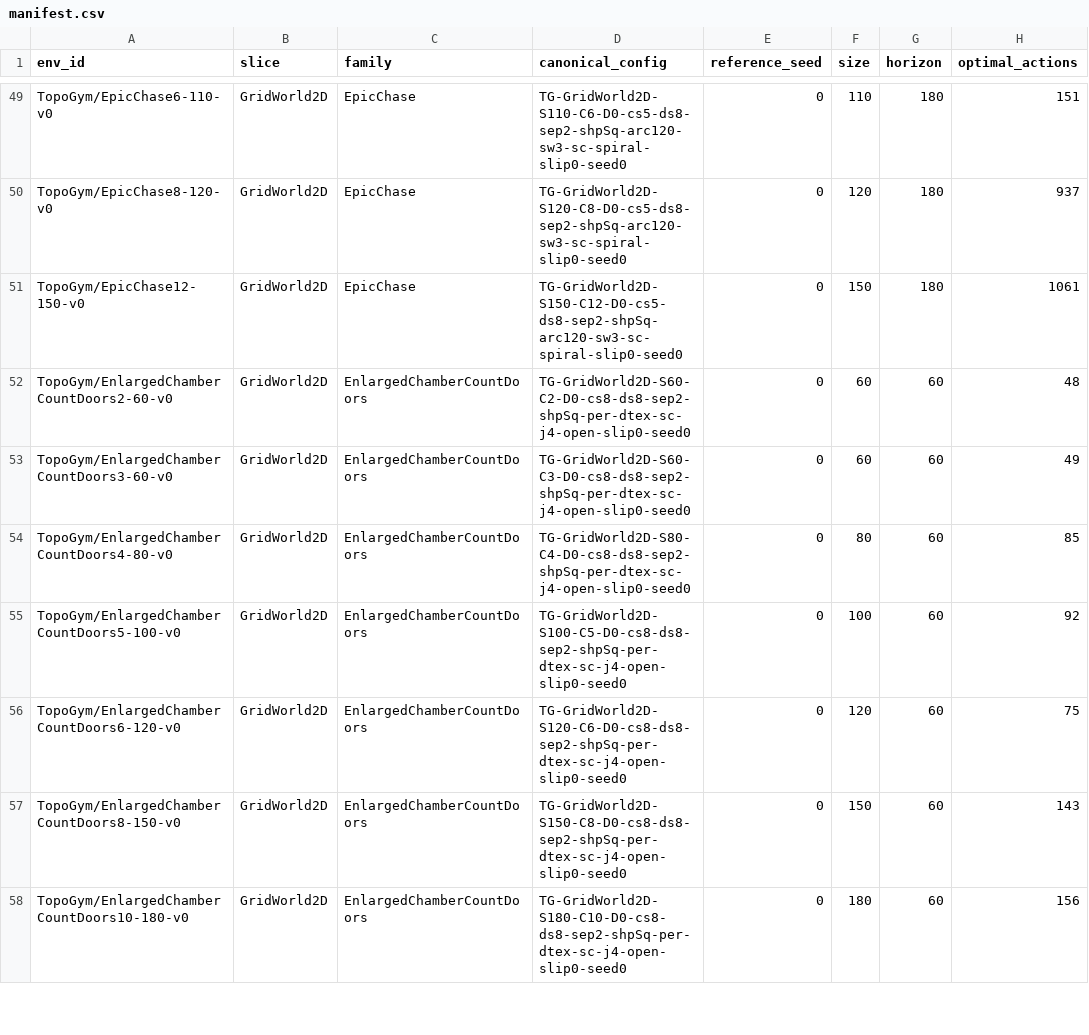
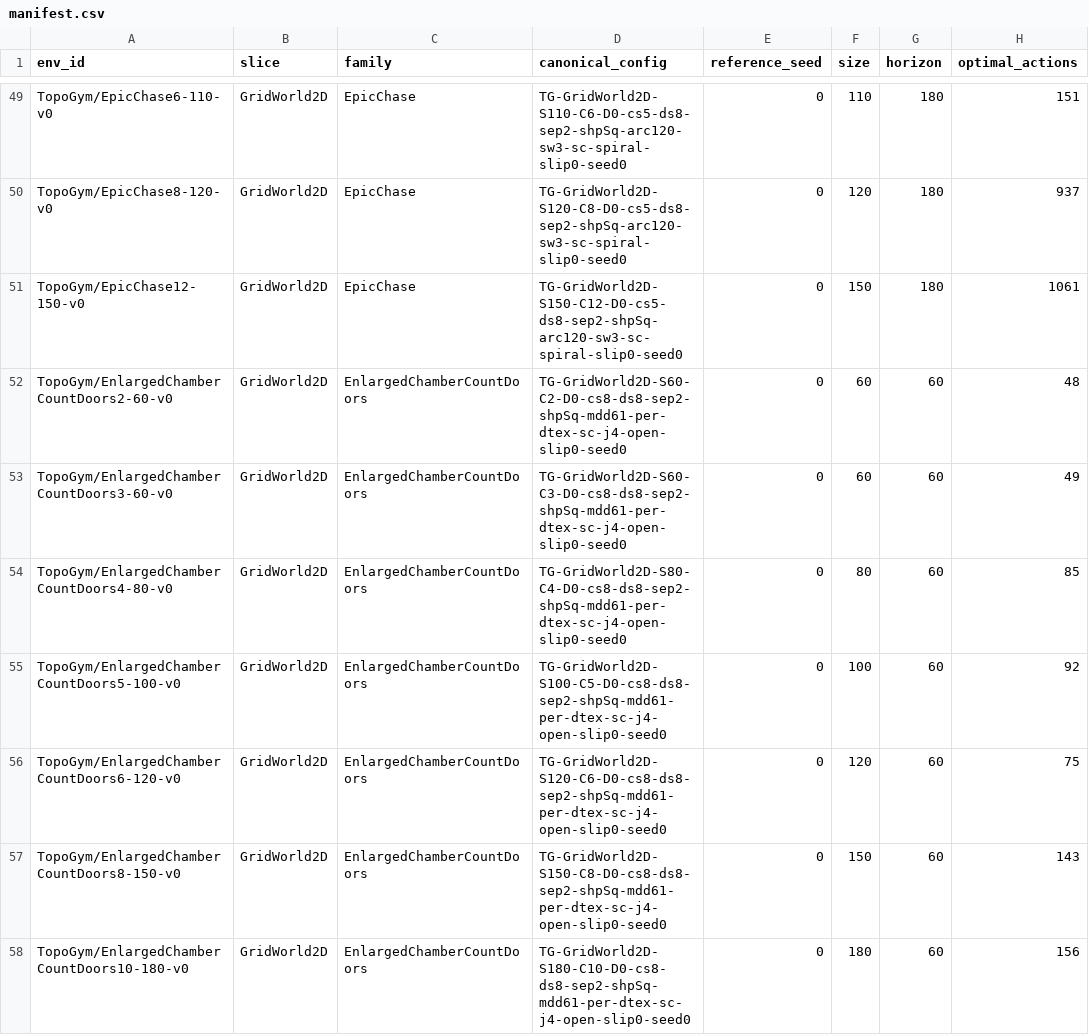
Before and after one commit to jcarlson212/TopoGym, a CSV file: docs/manifest.csv, drawn as a sheet; only a part is shown, gaps mark what is left out; the diff covers the shown part only; the diff names each change by its address in the sheet, - before the commit and + after, or states it on an @@ line.

```diff
--- a/docs/manifest.csv
+++ b/docs/manifest.csv
-D52 (canonical_config): TG-GridWorld2D-S60-C2-D0-cs8-ds8-sep2-shpSq-per-dtex-sc-j4-open-slip0-seed0
+D52 (canonical_config): TG-GridWorld2D-S60-C2-D0-cs8-ds8-sep2-shpSq-mdd61-per-dtex-sc-j4-open-slip0-seed0
-D53 (canonical_config): TG-GridWorld2D-S60-C3-D0-cs8-ds8-sep2-shpSq-per-dtex-sc-j4-open-slip0-seed0
+D53 (canonical_config): TG-GridWorld2D-S60-C3-D0-cs8-ds8-sep2-shpSq-mdd61-per-dtex-sc-j4-open-slip0-seed0
-D54 (canonical_config): TG-GridWorld2D-S80-C4-D0-cs8-ds8-sep2-shpSq-per-dtex-sc-j4-open-slip0-seed0
+D54 (canonical_config): TG-GridWorld2D-S80-C4-D0-cs8-ds8-sep2-shpSq-mdd61-per-dtex-sc-j4-open-slip0-seed0
-D55 (canonical_config): TG-GridWorld2D-S100-C5-D0-cs8-ds8-sep2-shpSq-per-dtex-sc-j4-open-slip0-seed0
+D55 (canonical_config): TG-GridWorld2D-S100-C5-D0-cs8-ds8-sep2-shpSq-mdd61-per-dtex-sc-j4-open-slip0-seed0
-D56 (canonical_config): TG-GridWorld2D-S120-C6-D0-cs8-ds8-sep2-shpSq-per-dtex-sc-j4-open-slip0-seed0
+D56 (canonical_config): TG-GridWorld2D-S120-C6-D0-cs8-ds8-sep2-shpSq-mdd61-per-dtex-sc-j4-open-slip0-seed0
-D57 (canonical_config): TG-GridWorld2D-S150-C8-D0-cs8-ds8-sep2-shpSq-per-dtex-sc-j4-open-slip0-seed0
+D57 (canonical_config): TG-GridWorld2D-S150-C8-D0-cs8-ds8-sep2-shpSq-mdd61-per-dtex-sc-j4-open-slip0-seed0
-D58 (canonical_config): TG-GridWorld2D-S180-C10-D0-cs8-ds8-sep2-shpSq-per-dtex-sc-j4-open-slip0-seed0
+D58 (canonical_config): TG-GridWorld2D-S180-C10-D0-cs8-ds8-sep2-shpSq-mdd61-per-dtex-sc-j4-open-slip0-seed0
```
Also changed, not shown: 21 edited cells elsewhere in this file, 6 other files.
